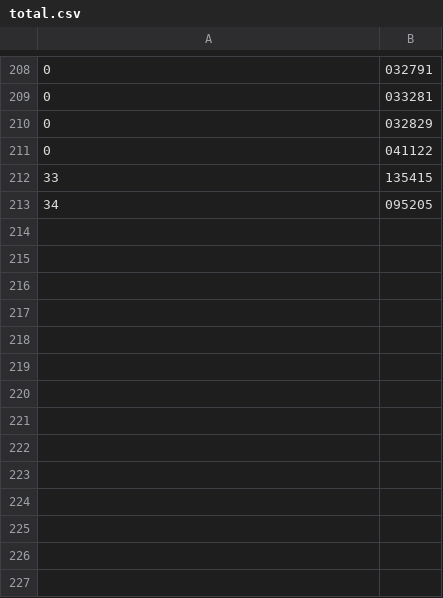
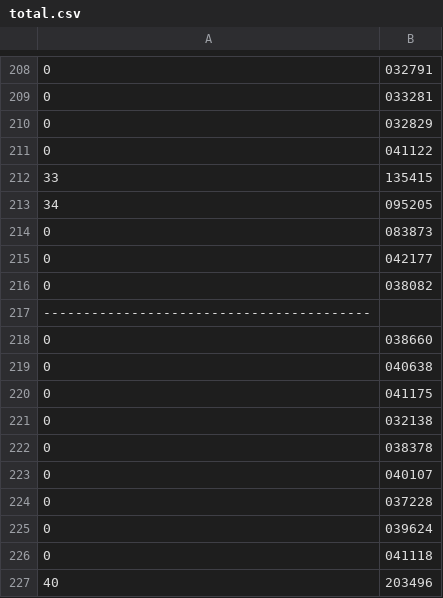
Before and after one commit to SaveMos/hashingTableGPU, a CSV file: total.csv, drawn as a sheet; only a part is shown, gaps mark what is left out; the diff names each change by its address in the sheet, - before the commit and + after, or states it on an @@ line.

```diff
--- a/total.csv
+++ b/total.csv
+row 214: 0 | 083873
+row 215: 0 | 042177
+row 216: 0 | 038082
+row 217: -----------------------------------------
+row 218: 0 | 038660
+row 219: 0 | 040638
+row 220: 0 | 041175
+row 221: 0 | 032138
+row 222: 0 | 038378
+row 223: 0 | 040107
+row 224: 0 | 037228
+row 225: 0 | 039624
+row 226: 0 | 041118
+row 227: 40 | 203496
```
Also changed, not shown: 18 other files.
